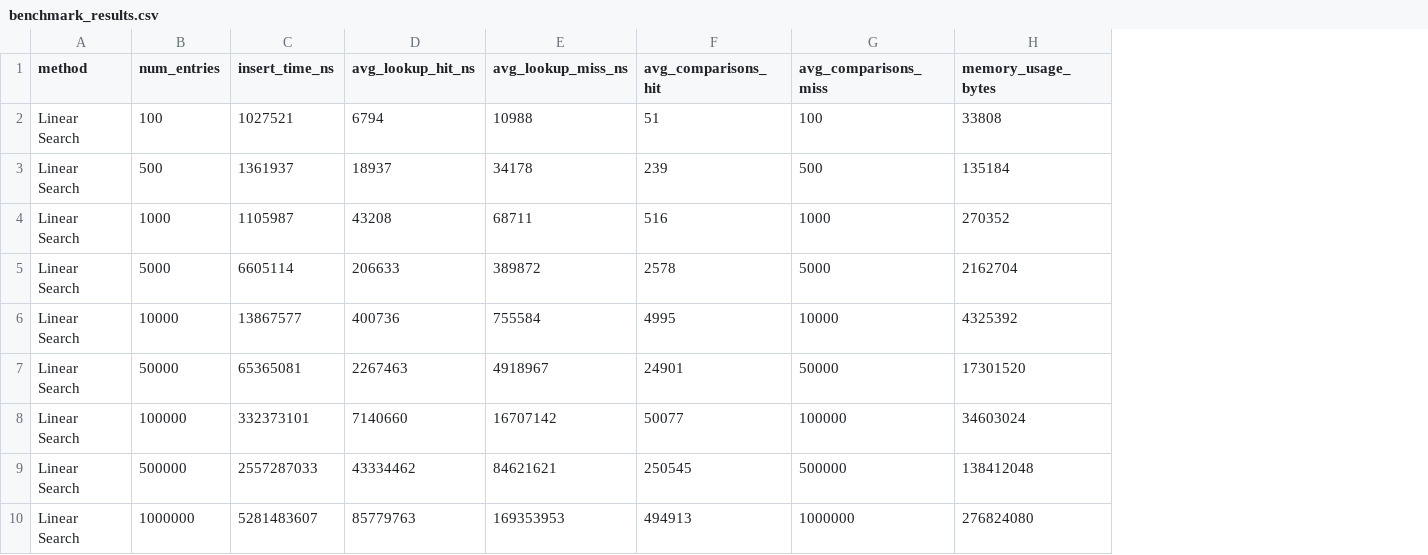
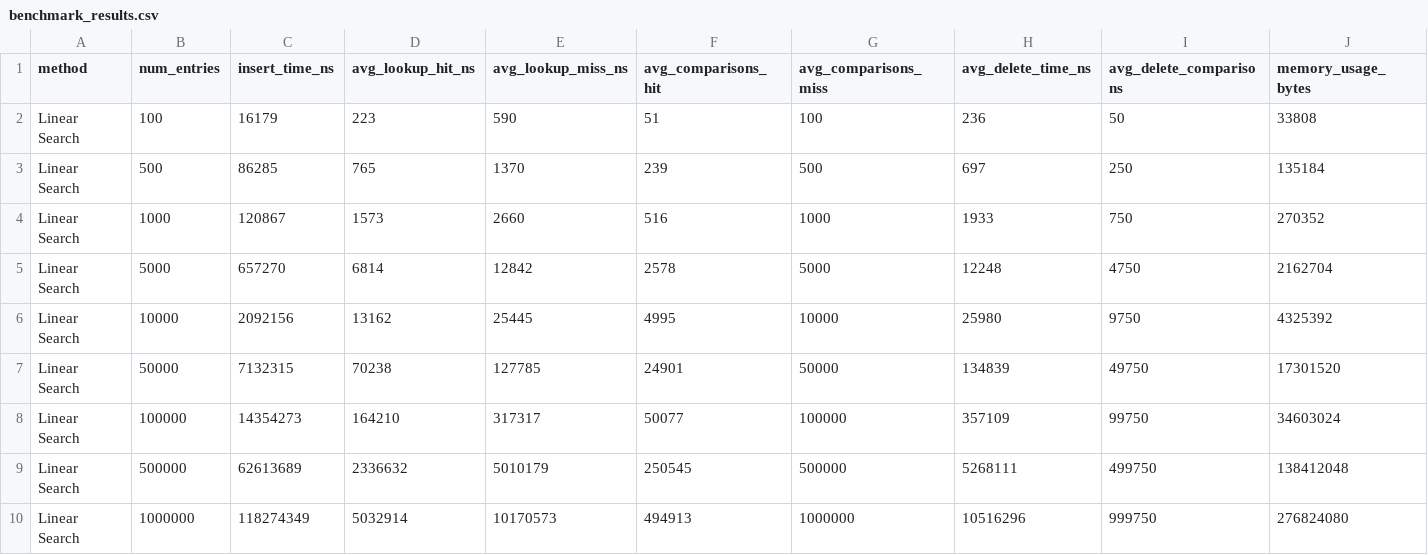
Before and after one commit to DKxai/linux-directory-indexing, a CSV file: results/benchmark_results.csv, drawn as a sheet; the diff names each change by its address in the sheet, - before the commit and + after, or states it on an @@ line.

Commit message:
feat: add linear_delete, enhance benchmark engine with delete metrics

```diff
--- a/results/benchmark_results.csv
+++ b/results/benchmark_results.csv
+column H (avg_delete_time_ns), rows 2-10: 236 | 697 | 1933 | 12248 | 25980 | 134839 | 357109 | 5268111 | 10516296
+column I (avg_delete_comparisons), rows 2-10: 50 | 250 | 750 | 4750 | 9750 | 49750 | 99750 | 499750 | 999750
-C2 (insert_time_ns): 1027521
+C2 (insert_time_ns): 16179
-D2 (avg_lookup_hit_ns): 6794
+D2 (avg_lookup_hit_ns): 223
-E2 (avg_lookup_miss_ns): 10988
+E2 (avg_lookup_miss_ns): 590
-C3 (insert_time_ns): 1361937
+C3 (insert_time_ns): 86285
-D3 (avg_lookup_hit_ns): 18937
+D3 (avg_lookup_hit_ns): 765
-E3 (avg_lookup_miss_ns): 34178
+E3 (avg_lookup_miss_ns): 1370
-C4 (insert_time_ns): 1105987
+C4 (insert_time_ns): 120867
-D4 (avg_lookup_hit_ns): 43208
+D4 (avg_lookup_hit_ns): 1573
-E4 (avg_lookup_miss_ns): 68711
+E4 (avg_lookup_miss_ns): 2660
-C5 (insert_time_ns): 6605114
+C5 (insert_time_ns): 657270
-D5 (avg_lookup_hit_ns): 206633
+D5 (avg_lookup_hit_ns): 6814
-E5 (avg_lookup_miss_ns): 389872
+E5 (avg_lookup_miss_ns): 12842
-C6 (insert_time_ns): 13867577
+C6 (insert_time_ns): 2092156
-D6 (avg_lookup_hit_ns): 400736
+D6 (avg_lookup_hit_ns): 13162
-E6 (avg_lookup_miss_ns): 755584
+E6 (avg_lookup_miss_ns): 25445
-C7 (insert_time_ns): 65365081
+C7 (insert_time_ns): 7132315
-D7 (avg_lookup_hit_ns): 2267463
+D7 (avg_lookup_hit_ns): 70238
-E7 (avg_lookup_miss_ns): 4918967
+E7 (avg_lookup_miss_ns): 127785
-C8 (insert_time_ns): 332373101
+C8 (insert_time_ns): 14354273
-D8 (avg_lookup_hit_ns): 7140660
+D8 (avg_lookup_hit_ns): 164210
-E8 (avg_lookup_miss_ns): 16707142
+E8 (avg_lookup_miss_ns): 317317
-C9 (insert_time_ns): 2557287033
+C9 (insert_time_ns): 62613689
-D9 (avg_lookup_hit_ns): 43334462
+D9 (avg_lookup_hit_ns): 2336632
-E9 (avg_lookup_miss_ns): 84621621
+E9 (avg_lookup_miss_ns): 5010179
-C10 (insert_time_ns): 5281483607
+C10 (insert_time_ns): 118274349
-D10 (avg_lookup_hit_ns): 85779763
+D10 (avg_lookup_hit_ns): 5032914
-E10 (avg_lookup_miss_ns): 169353953
+E10 (avg_lookup_miss_ns): 10170573
```
Also changed, not shown: 8 other files.
